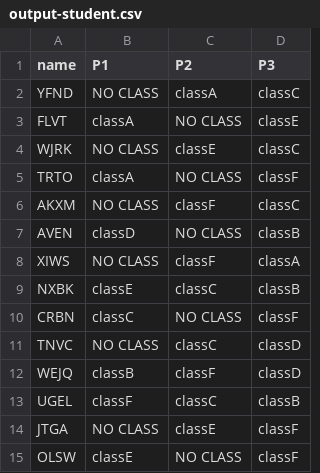
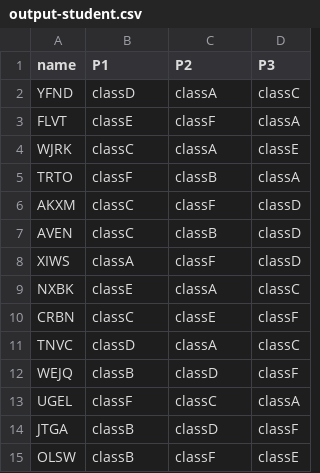
Before and after one commit to systembugtj/icsptsa-art-day, a CSV file: ArtDayAlgorithm/output-student.csv, drawn as a sheet; only a part is shown; the diff covers the shown part only.

```diff
--- a/ArtDayAlgorithm/output-student.csv
+++ b/ArtDayAlgorithm/output-student.csv
@@ -1,15 +1,15 @@
 name,P1,P2,P3
-YFND,NO CLASS,classA,classC,
-FLVT,classA,NO CLASS,classE,
-WJRK,NO CLASS,classE,classC,
-TRTO,classA,NO CLASS,classF,
-AKXM,NO CLASS,classF,classC,
-AVEN,classD,NO CLASS,classB,
-XIWS,NO CLASS,classF,classA,
-NXBK,classE,classC,classB,
-CRBN,classC,NO CLASS,classF,
-TNVC,NO CLASS,classC,classD,
-WEJQ,classB,classF,classD,
-UGEL,classF,classC,classB,
-JTGA,NO CLASS,classE,classF,
-OLSW,classE,NO CLASS,classF,
+YFND,classD,classA,classC,
+FLVT,classE,classF,classA,
+WJRK,classC,classA,classE,
+TRTO,classF,classB,classA,
+AKXM,classC,classF,classD,
+AVEN,classC,classB,classD,
+XIWS,classA,classF,classD,
+NXBK,classE,classA,classC,
+CRBN,classC,classE,classF,
+TNVC,classD,classA,classC,
+WEJQ,classB,classD,classF,
+UGEL,classF,classC,classA,
+JTGA,classB,classD,classF,
+OLSW,classB,classF,classE,
```
Also changed, not shown: 148 edited cells elsewhere in this file, ArtDayAlgorithm/output-class.csv, 2 other files.
